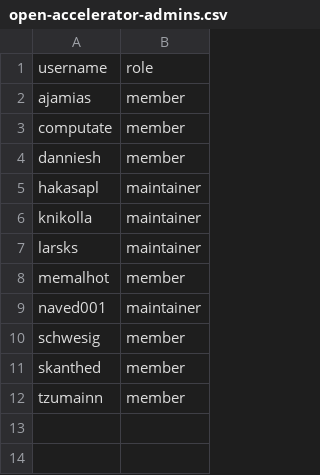
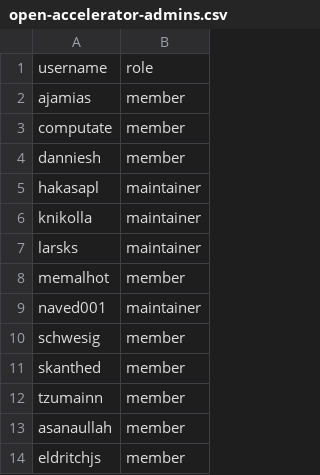
Before and after one commit to larsks/moc-github, a CSV file: team-members/open-accelerator-admins.csv, drawn as a sheet; the diff names each change by its address in the sheet, - before the commit and + after, or states it on an @@ line.

Commit message:
Grant eldritchjs and asanaullah access to oac dev environment

```diff
--- a/team-members/open-accelerator-admins.csv
+++ b/team-members/open-accelerator-admins.csv
+row 13: asanaullah | member
+row 14: eldritchjs | member
```
